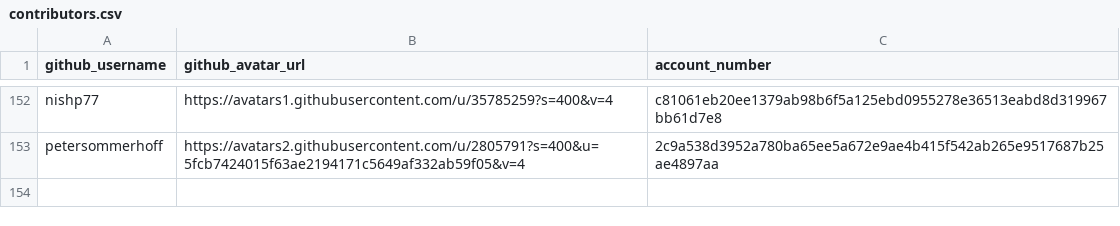
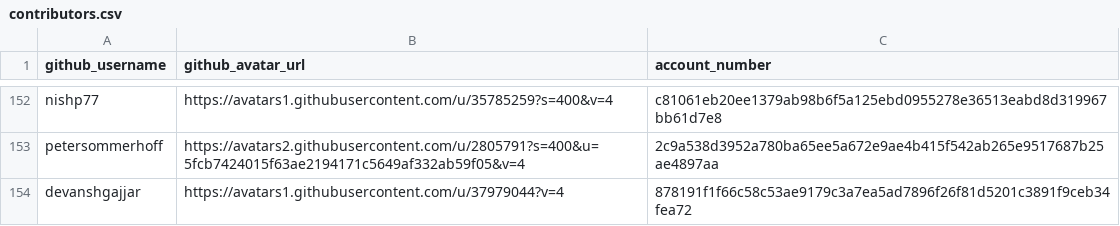
Before and after one commit to buckyroberts/Payment-Processor, a CSV file: csvs/contributors.csv, drawn as a sheet; only a part is shown, gaps mark what is left out.

Commit message:
Update contributors.csv

```diff
--- a/csvs/contributors.csv
+++ b/csvs/contributors.csv
@@ -153 +153,2 @@ nishp77,https://avatars1.githubusercontent.com/u/35785259?s=400&v=4,c81061eb20ee
 petersommerhoff,https://avatars2.githubusercontent.com/u/2805791?s=400&u=5fcb7424015f63ae2194171c5649af332ab59f05&v=4,2c9a538d3952a780ba65ee5a672e9ae4b415f542ab265e9517687b25ae4897aa
+devanshgajjar,https://avatars1.githubusercontent.com/u/37979044?v=4,878191f1f66c58c53ae9179c3a7ea5ad7896f26f81d5201c3891f9ceb34fea72
```
